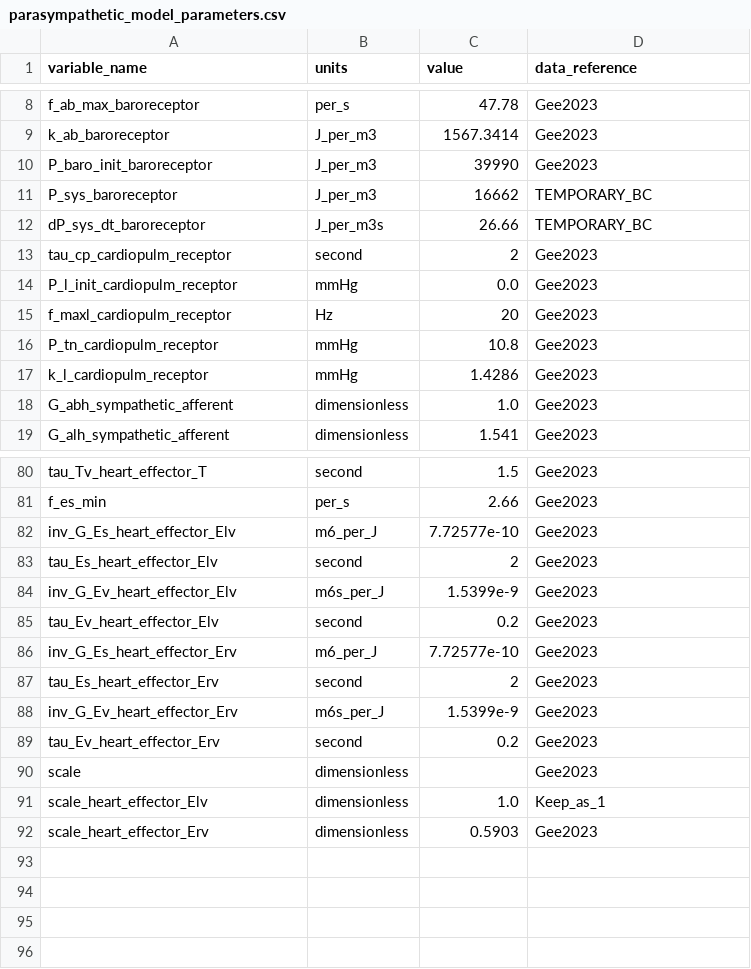
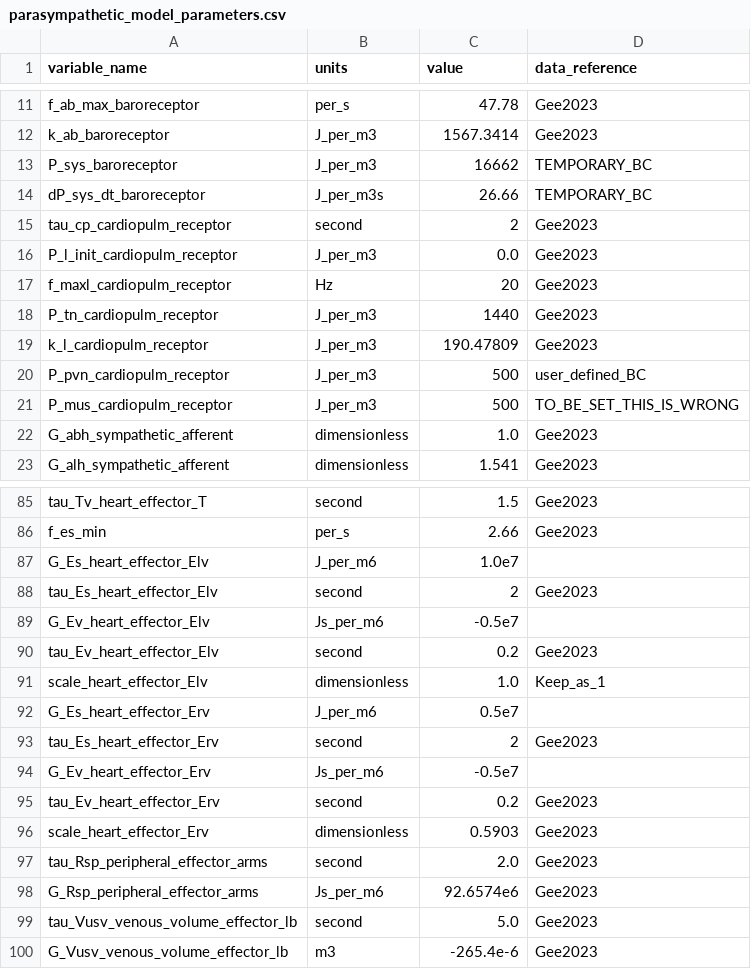
Before and after one commit to FinbarArgus/circulatory_autogen, a CSV file: resources/parasympathetic_model_parameters.csv, drawn as a sheet; only a part is shown, gaps mark what is left out; the diff covers the shown part only.

Commit message:
improving parasympathetic model for checking on the webapp

```diff
--- a/resources/parasympathetic_model_parameters.csv
+++ b/resources/parasympathetic_model_parameters.csv
@@ -9,3 +12,2 @@ f_ab_max_baroreceptor,per_s,47.78,Gee2023
 k_ab_baroreceptor,J_per_m3,1567.3414,Gee2023
-P_baro_init_baroreceptor,J_per_m3,39990,Gee2023
 P_sys_baroreceptor,J_per_m3,16662,TEMPORARY_BC
@@ -13,5 +15,7 @@ dP_sys_dt_baroreceptor,J_per_m3s,26.66,TEMPORARY_BC
 tau_cp_cardiopulm_receptor,second,2,Gee2023
-P_l_init_cardiopulm_receptor,mmHg,0.0,Gee2023
+P_l_init_cardiopulm_receptor,J_per_m3,0.0,Gee2023
 f_maxl_cardiopulm_receptor,Hz,20,Gee2023
-P_tn_cardiopulm_receptor,mmHg,10.8,Gee2023
-k_l_cardiopulm_receptor,mmHg,1.4286,Gee2023
+P_tn_cardiopulm_receptor,J_per_m3,1440,Gee2023
+k_l_cardiopulm_receptor,J_per_m3,190.47809,Gee2023
+P_pvn_cardiopulm_receptor,J_per_m3,500,user_defined_BC
+P_mus_cardiopulm_receptor,J_per_m3,500,TO_BE_SET_THIS_IS_WRONG
@@ -81,12 +86,15 @@ tau_Tv_heart_effector_T,second,1.5,Gee2023
 f_es_min,per_s,2.66,Gee2023
-inv_G_Es_heart_effector_Elv,m6_per_J,7.72577e-10,Gee2023
+G_Es_heart_effector_Elv,J_per_m6,1.0e7,
 tau_Es_heart_effector_Elv,second,2,Gee2023
-inv_G_Ev_heart_effector_Elv,m6s_per_J,1.5399e-9,Gee2023
+G_Ev_heart_effector_Elv,Js_per_m6,-0.5e7,
 tau_Ev_heart_effector_Elv,second,0.2,Gee2023
-inv_G_Es_heart_effector_Erv,m6_per_J,7.72577e-10,Gee2023
+scale_heart_effector_Elv,dimensionless,1.0,Keep_as_1
+G_Es_heart_effector_Erv,J_per_m6,0.5e7,
 tau_Es_heart_effector_Erv,second,2,Gee2023
-inv_G_Ev_heart_effector_Erv,m6s_per_J,1.5399e-9,Gee2023
+G_Ev_heart_effector_Erv,Js_per_m6,-0.5e7,
 tau_Ev_heart_effector_Erv,second,0.2,Gee2023
-scale, dimensionless, , Gee2023
-scale_heart_effector_Elv,dimensionless,1.0,Keep_as_1
 scale_heart_effector_Erv,dimensionless,0.5903,Gee2023
+tau_Rsp_peripheral_effector_arms,second,2.0,Gee2023
+G_Rsp_peripheral_effector_arms,Js_per_m6,92.6574e6,Gee2023
+tau_Vusv_venous_volume_effector_lb,second,5.0,Gee2023
+G_Vusv_venous_volume_effector_lb,m3,-265.4e-6,Gee2023
```
Also changed, not shown: 7 added rows and 1 moved row elsewhere in this file, 3 other files.
